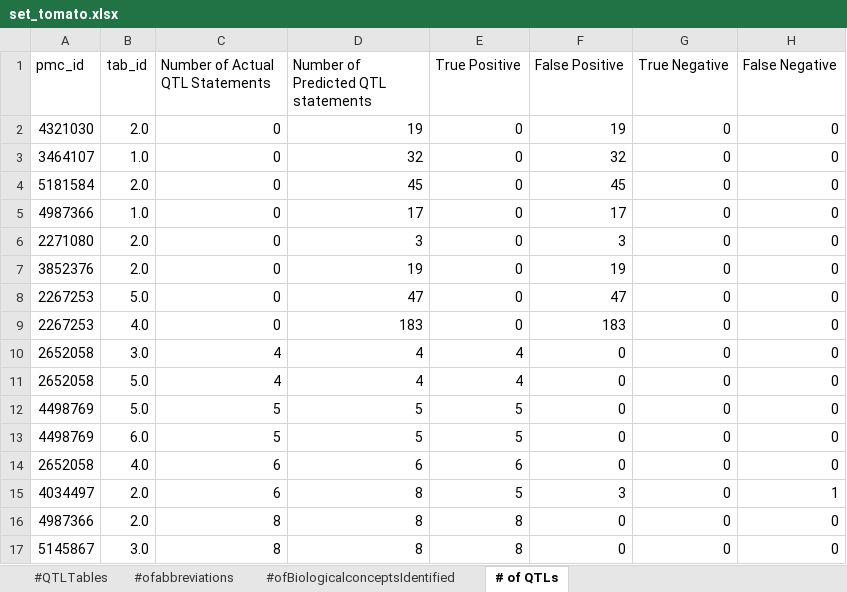
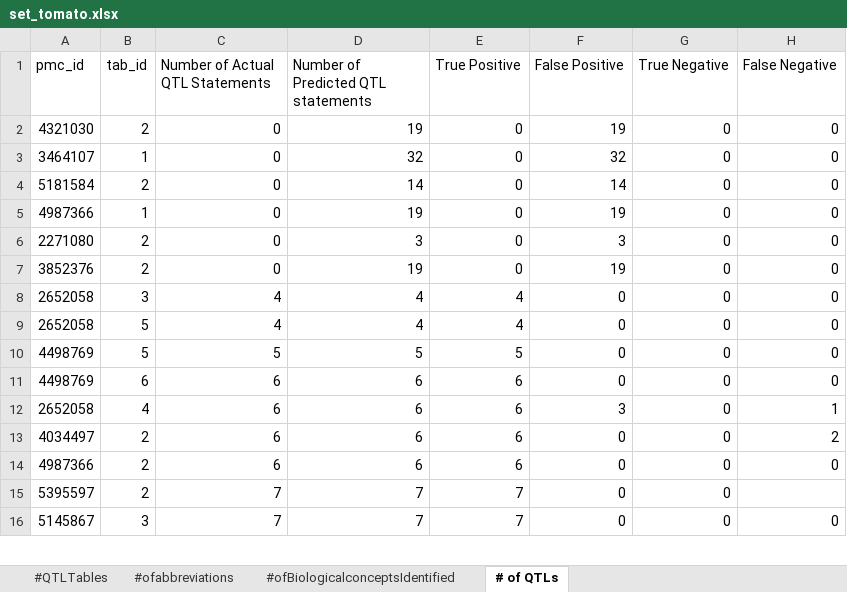
Before and after one commit to PBR/QTM, an Excel workbook: data/set_tomato.xlsx, sheet # of QTLs, drawn as a sheet; only a part is shown; values as stored, in another font and other column widths than the file's, no borders; charts and pictures not drawn; removed rows and columns are numbered as before the commit, all else as after; the diff covers the shown part only; the diff names each change by its address in the sheet, - before the commit and + after, or states it on an @@ line.

Commit message:
changed tomato input dataset, excluded PMC2267253, and included PMC5395597

```diff
--- a/data/set_tomato.xlsx (sheet # of QTLs)
+++ b/data/set_tomato.xlsx (sheet # of QTLs)
-B2 (tab_id): 2.0
+B2 (tab_id): 2
-B3 (tab_id): 1.0
+B3 (tab_id): 1
-B4 (tab_id): 2.0
+B4 (tab_id): 2
-D4: 45
+D4: 14
-F4 (False Positive): 45
+F4 (False Positive): 14
-B5 (tab_id): 1.0
+B5 (tab_id): 1
-D5: 17
+D5: 19
-F5 (False Positive): 17
+F5 (False Positive): 19
-B6:B7 (tab_id): 2.0
+B6:B7 (tab_id): 2
-row 8: 2267253 | 5.0 | 0 | 47 | 0 | 47 | 0 | 0
-row 9: 2267253 | 4.0 | 0 | 183 | 0 | 183 | 0 | 0
-B8 (tab_id): 3.0
+B8 (tab_id): 3
-B9:B10 (tab_id): 5.0
+B9:B10 (tab_id): 5
-B11 (tab_id): 6.0
+B11 (tab_id): 6
-C11 (Number of Actual QTL Statements): 5
+C11 (Number of Actual QTL Statements): 6
-D11: 5
+D11: 6
-E11 (True Positive): 5
+E11 (True Positive): 6
-B12 (tab_id): 4.0
+B12 (tab_id): 4
-F12 (False Positive): 0
+F12 (False Positive): 3
-H12 (False Negative): 0
+H12 (False Negative): 1
-B13:B14 (tab_id): 2.0
+B13:B14 (tab_id): 2
-D13:D14: 8
+D13:D14: 6
-E13 (True Positive): 5
+E13 (True Positive): 6
-F13 (False Positive): 3
+F13 (False Positive): 0
-H13 (False Negative): 1
+H13 (False Negative): 2
-C14 (Number of Actual QTL Statements): 8
+C14 (Number of Actual QTL Statements): 6
-E14 (True Positive): 8
+E14 (True Positive): 6
+row 15: 5395597 | 2 | 7 | 7 | 7 | 0 | 0
-B16 (tab_id): 3.0
+B16 (tab_id): 3
-C16 (Number of Actual QTL Statements): 8
+C16 (Number of Actual QTL Statements): 7
-D16: 8
+D16: 7
-E16 (True Positive): 8
+E16 (True Positive): 7
```
Also changed, not shown: 5 added rows, 7 removed rows and 60 edited cells elsewhere in this sheet, sheet #ofBiologicalconceptsIdentified, sheet #QTLTables, sheet #ofabbreviations, 3 other files.
